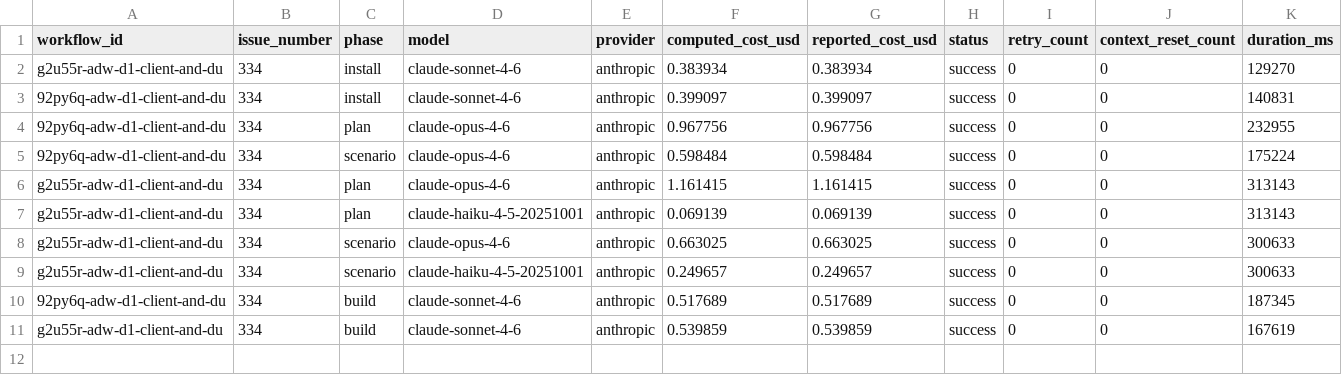
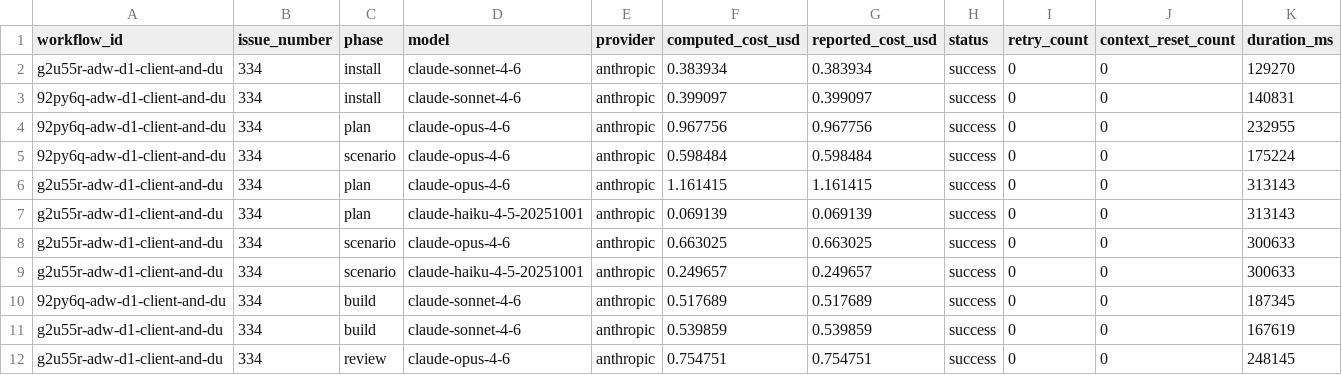
Before and after one commit to paysdoc/AI_Dev_Workflow, a CSV file: projects/AI_Dev_Workflow/334-adw-d1-client-and-dual-write-integration.csv, drawn as a sheet; only a part is shown; rows hold the shown columns only; the diff names each change by its address in the sheet, - before the commit and + after, or states it on an @@ line.

```diff
--- a/projects/AI_Dev_Workflow/334-adw-d1-client-and-dual-write-integration.csv
+++ b/projects/AI_Dev_Workflow/334-adw-d1-client-and-dual-write-integration.csv
+row 12: g2u55r-adw-d1-client-and-du | 334 | review | claude-opus-4-6 | anthropic | 0.754751 | 0.754751 | success | 0 | 0 | 248145
```
Also changed, not shown: projects/AI_Dev_Workflow/total-cost.csv.
